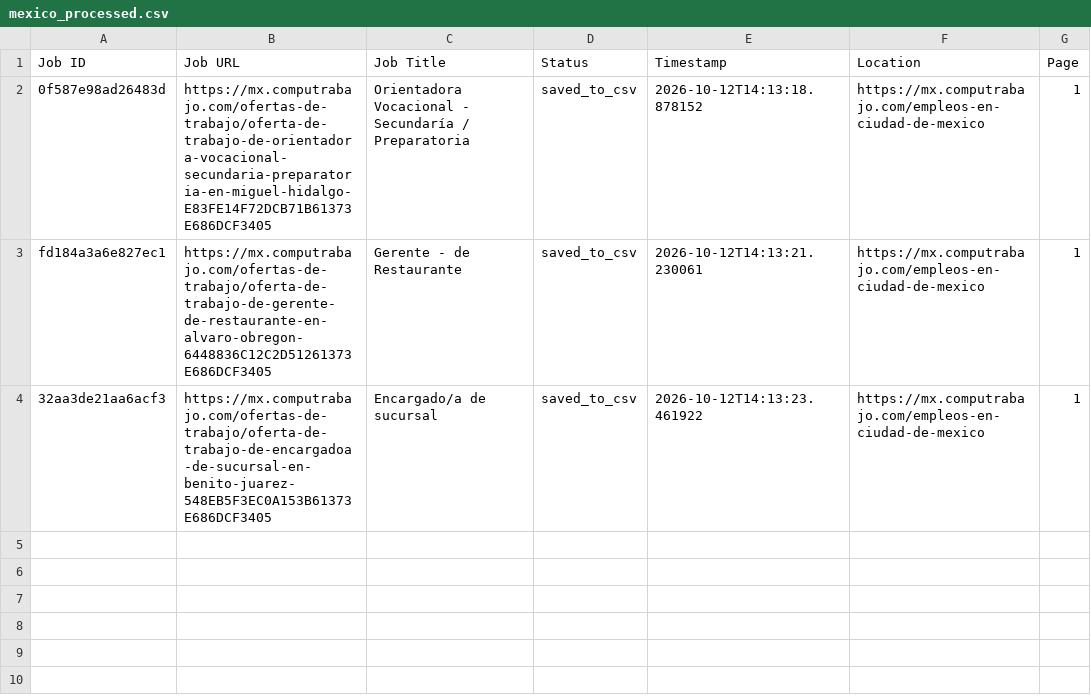
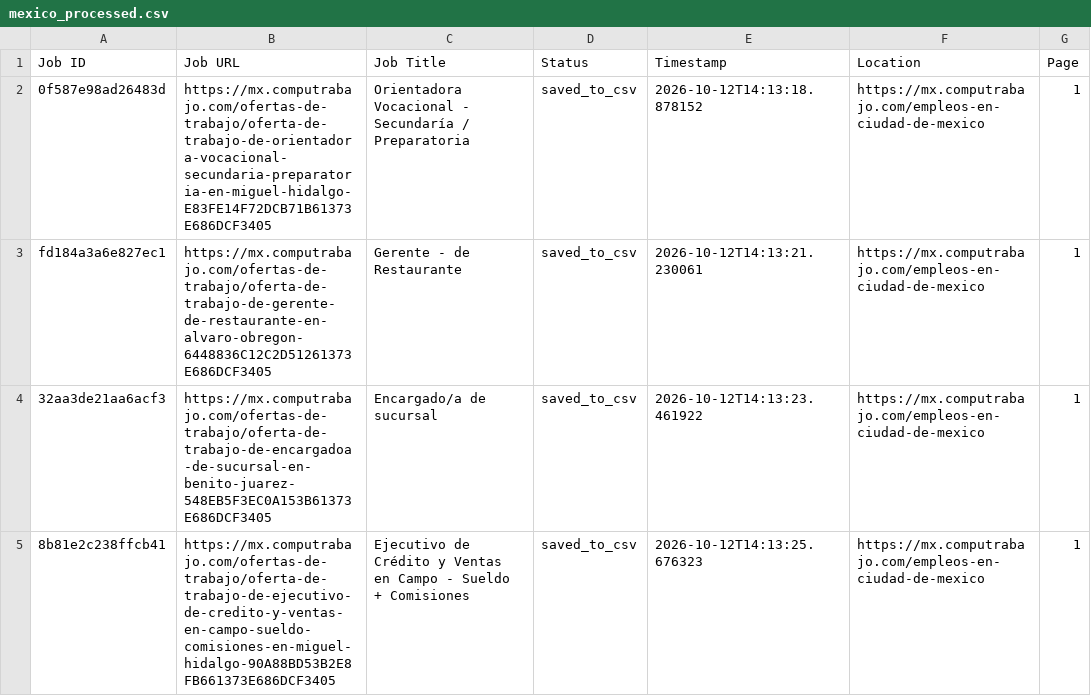
Before and after one commit to liliankason/computrabajo_mexico_scraper, a CSV file: mexico_processed.csv, drawn as a sheet; the diff names each change by its address in the sheet, - before the commit and + after, or states it on an @@ line.

```diff
--- a/mexico_processed.csv
+++ b/mexico_processed.csv
+row 5: 8b81e2c238ffcb41 | https://mx.computrabajo.com/ofertas-de-trabajo/oferta-de-trabajo-de-ejecutivo-de-credito-y-ventas-en-campo-sueldo-comisiones-en-miguel-hidalgo-90A88BD53B2E8FB661373E686DCF3405 | Ejecutivo de Crédito y Ventas en Campo - Sueldo + Comisiones | saved_to_csv | 2026-10-12T14:13:25.676323 | https://mx.computrabajo.com/empleos-en-ciudad-de-mexico | 1
```
Also changed, not shown: mexico_scraped_jobs.csv, 1 other file.
